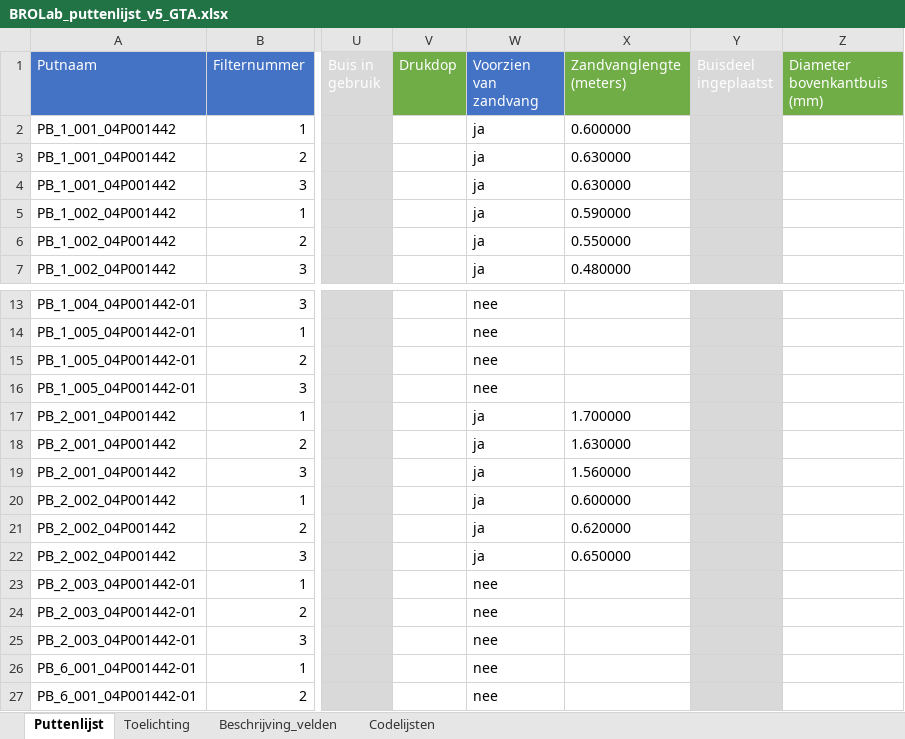
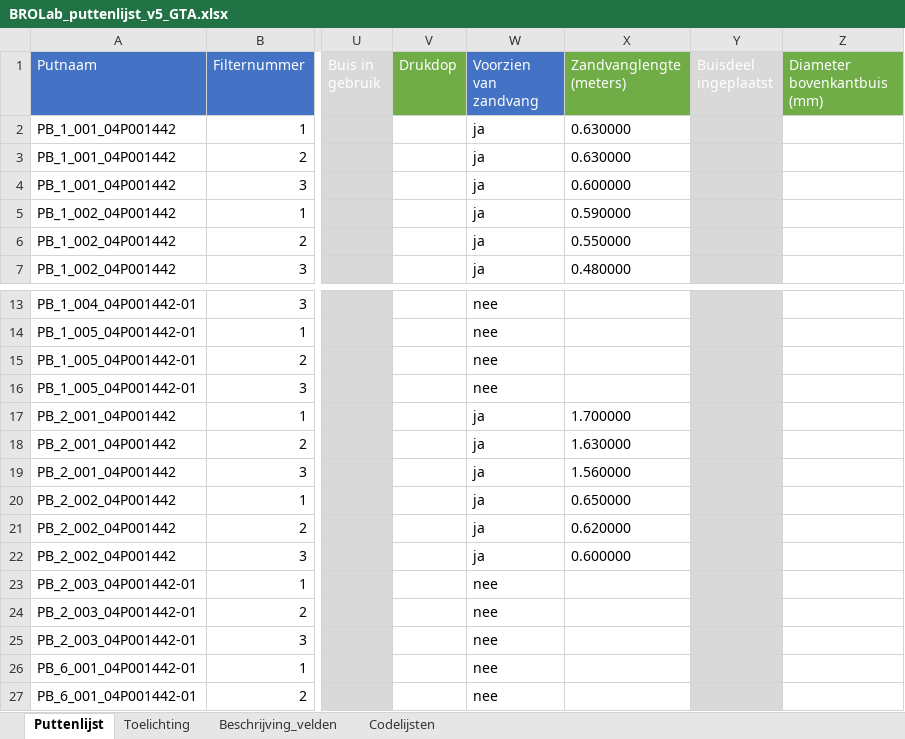
Before and after one commit to HHNK/GMW_processing, an Excel workbook: output/BROLab_puttenlijst_v5_GTA.xlsx, sheet Puttenlijst, drawn as a sheet; only a part is shown, gaps mark what is left out; values as stored, in another font and other column widths than the file's, no borders; the diff names each change by its address in the sheet, - before the commit and + after, or states it on an @@ line.

```diff
--- a/output/BROLab_puttenlijst_v5_GTA.xlsx (sheet Puttenlijst)
+++ b/output/BROLab_puttenlijst_v5_GTA.xlsx (sheet Puttenlijst)
-X2 (Zandvanglengte (meters)): 0.600000
+X2 (Zandvanglengte (meters)): 0.630000
-X4 (Zandvanglengte (meters)): 0.630000
+X4 (Zandvanglengte (meters)): 0.600000
-X20 (Zandvanglengte (meters)): 0.600000
+X20 (Zandvanglengte (meters)): 0.650000
-X22 (Zandvanglengte (meters)): 0.650000
+X22 (Zandvanglengte (meters)): 0.600000
```
Also changed, not shown: output/ArtDiver_result.xlsx, output/GTA_ArtDiver_combined_result.xlsx, 8 other files.
